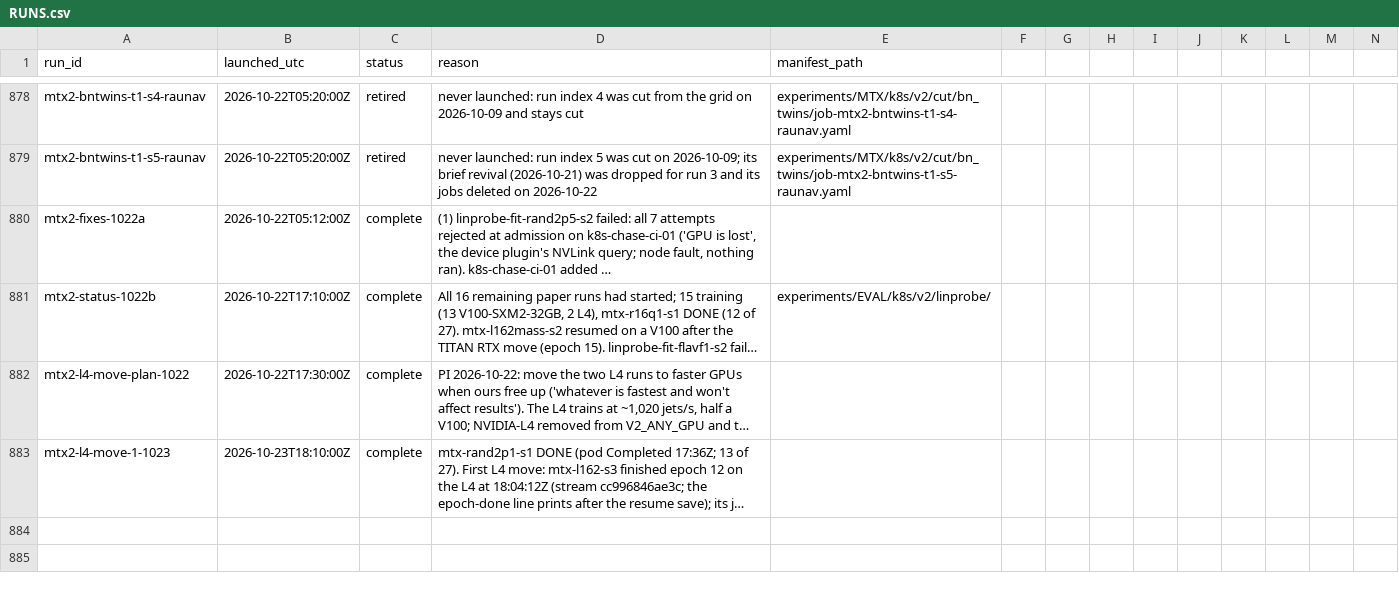
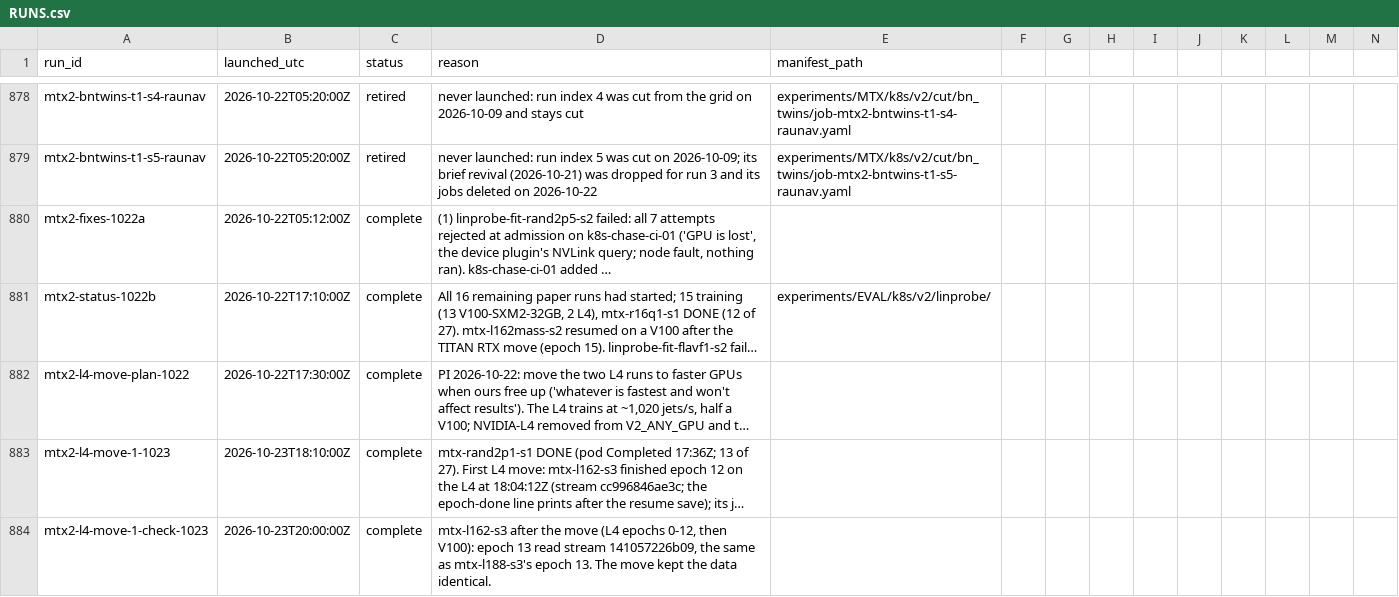
Before and after one commit to raunavm/transferlearningsophon, a CSV file: experiments/RUNS.csv, drawn as a sheet; only a part is shown, gaps mark what is left out; long unchanged cells end in …; rows hold the shown columns only; the diff names each change by its address in the sheet, - before the commit and + after, or states it on an @@ line.

Commit message:
ledger: move check

```diff
--- a/experiments/RUNS.csv
+++ b/experiments/RUNS.csv
+row 884: mtx2-l4-move-1-check-1023 | 2026-10-23T20:00:00Z | complete | mtx-l162-s3 after the move (L4 epochs 0-12, then V100): epoch 13 read stream 141057226b09, the same as mtx-l188-s3's epoch 13. The move kept the data identical.
```
